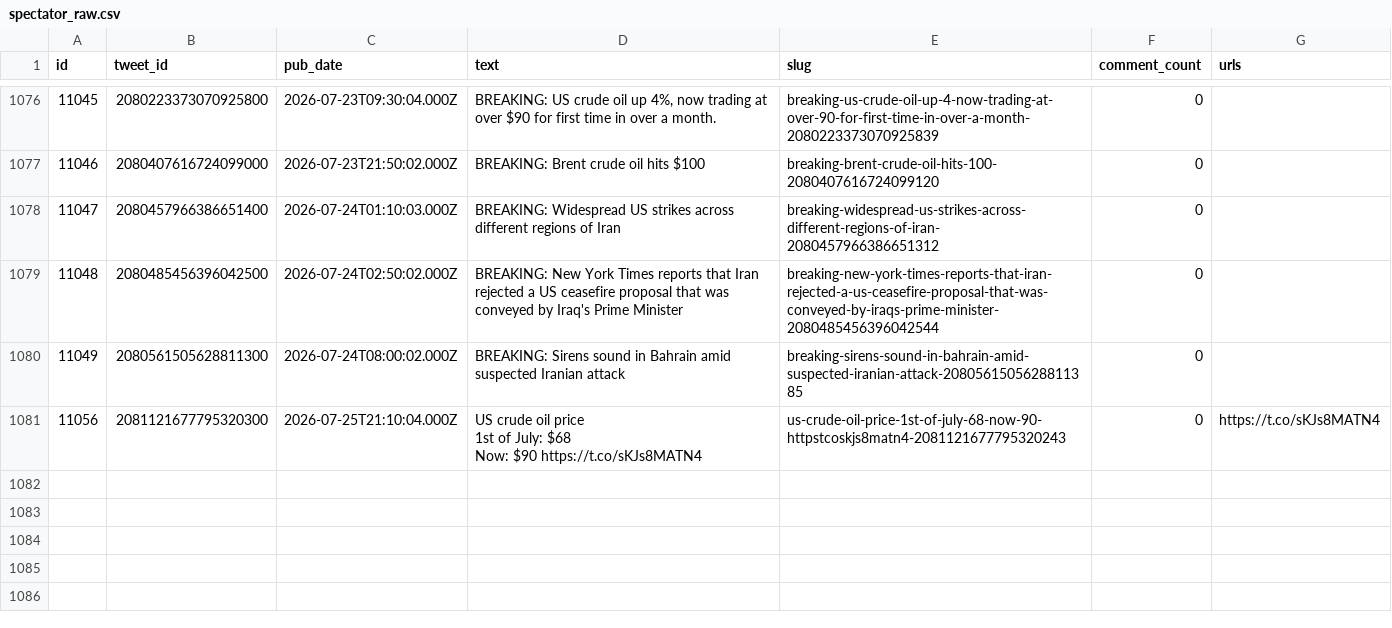
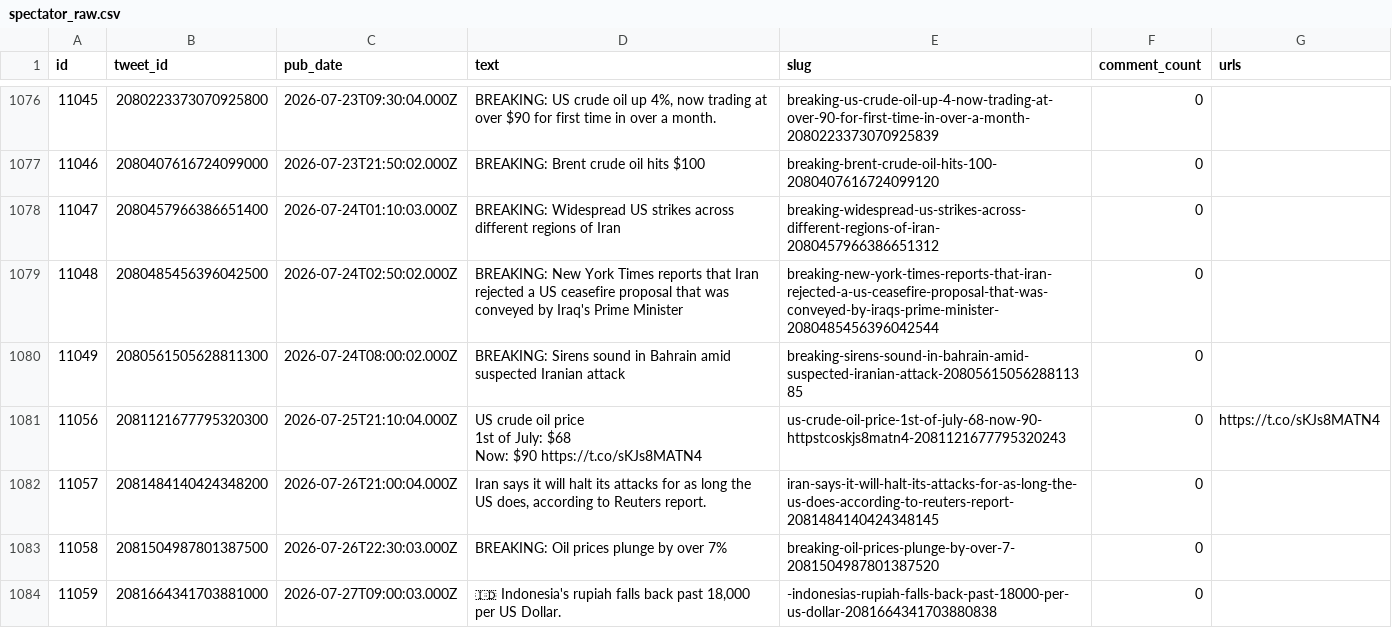
Before and after one commit to chiragr5241/Geopolitics, a CSV file: data/raw_data/spectator_raw.csv, drawn as a sheet; only a part is shown, gaps mark what is left out; the diff names each change by its address in the sheet, - before the commit and + after, or states it on an @@ line.

```diff
--- a/data/raw_data/spectator_raw.csv
+++ b/data/raw_data/spectator_raw.csv
+row 1082: 11057 | 2081484140424348200 | 2026-07-26T21:00:04.000Z | Iran says it will halt its attacks for as long the US does, according to Reuters report. | iran-says-it-will-halt-its-attacks-for-as-long-the-us-does-according-to-reuters-report-2081484140424348145 | 0
+row 1083: 11058 | 2081504987801387500 | 2026-07-26T22:30:03.000Z | BREAKING: Oil prices plunge by over 7% | breaking-oil-prices-plunge-by-over-7-2081504987801387520 | 0
+row 1084: 11059 | 2081664341703881000 | 2026-07-27T09:00:03.000Z | 🇮🇩 Indonesia's rupiah falls back past 18,000 per US Dollar. | -indonesias-rupiah-falls-back-past-18000-per-us-dollar-2081664341703880838 | 0
```
Also changed, not shown: data/incidents.csv, data/raw_data/wire_raw.csv, 4 other files.
